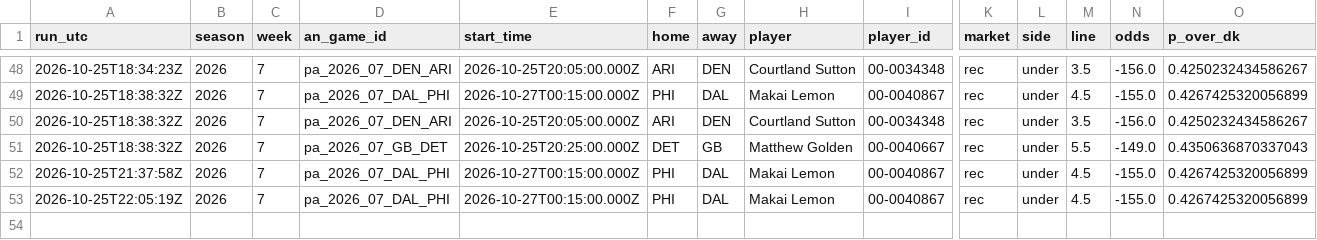
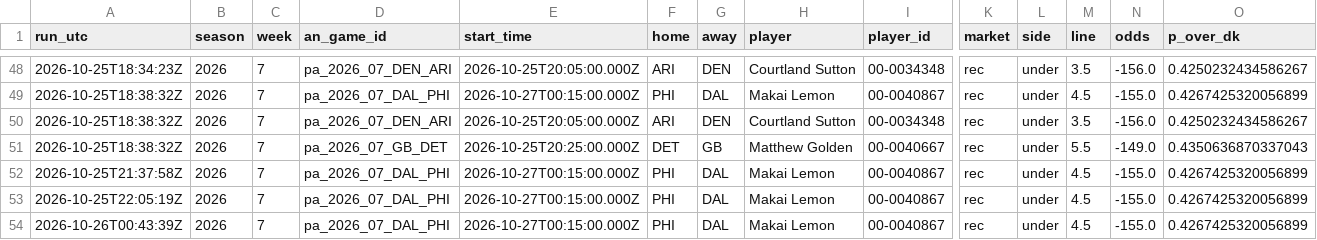
Before and after one commit to wbblanck/nfl-betting-model, a CSV file: data/live/s1pa_picks_2026.csv, drawn as a sheet; only a part is shown, gaps mark what is left out; rows hold the shown columns only; the diff names each change by its address in the sheet, - before the commit and + after, or states it on an @@ line.

Commit message:
S1 live: 45 22 * * 0

```diff
--- a/data/live/s1pa_picks_2026.csv
+++ b/data/live/s1pa_picks_2026.csv
+row 54: 2026-10-26T00:43:39Z | 2026 | 7 | pa_2026_07_DAL_PHI | 2026-10-27T00:15:00.000Z | PHI | DAL | Makai Lemon | 00-0040867 | rec | under | 4.5 | -155.0 | 0.4267425320056899
```
Also changed, not shown: data/live/ats_runs_2026.csv, data/live/openmarkets_compare_2026.csv, 10 other files.
